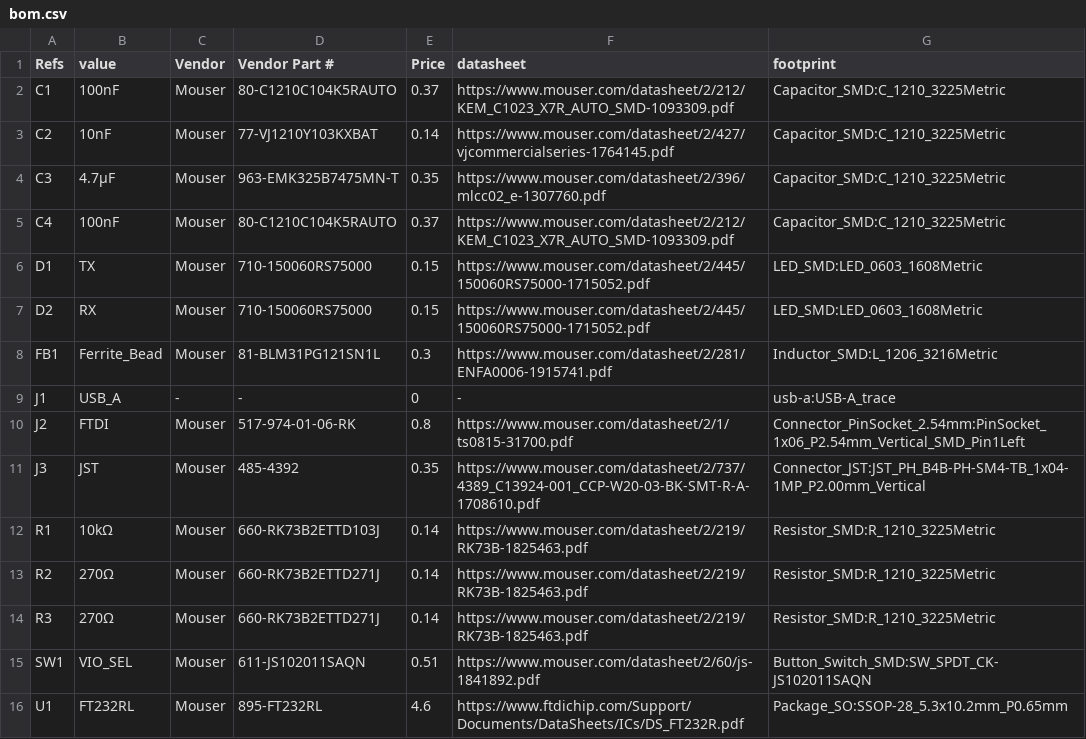
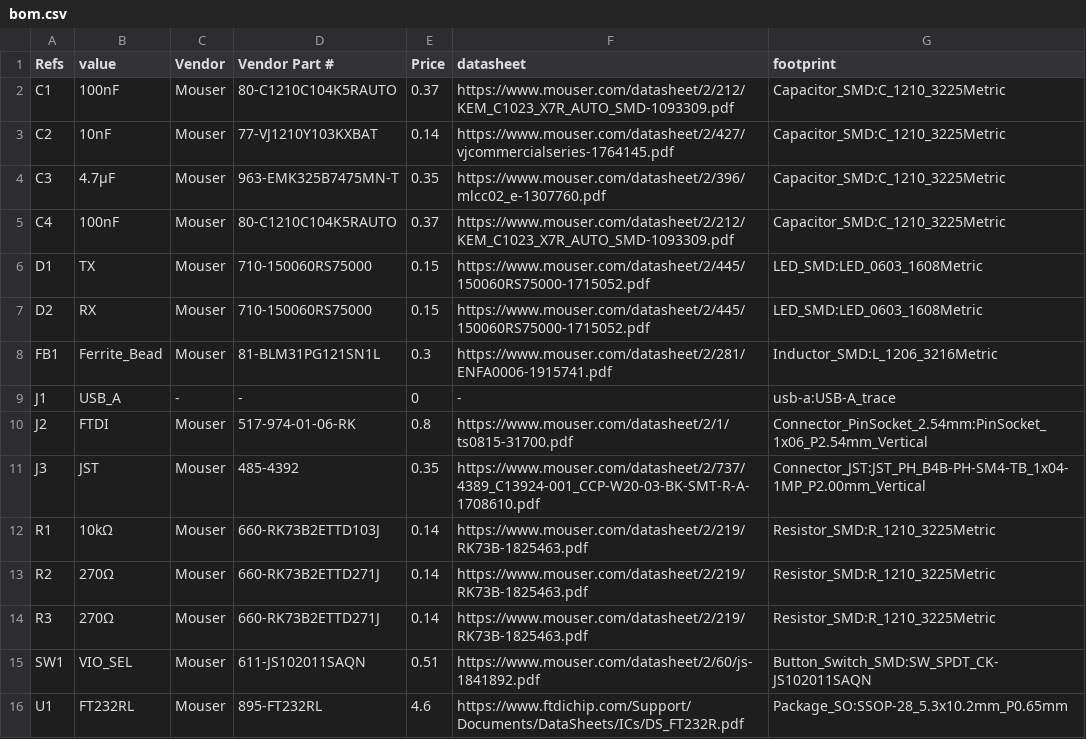
Before and after one commit to k0swe/ft232r-eval, a CSV file: bom.csv, drawn as a sheet.

Commit message:
Fix FTDI header footprint

```diff
--- a/bom.csv
+++ b/bom.csv
@@ -9,3 +9,3 @@ FB1,Ferrite_Bead,Mouser,81-BLM31PG121SN1L,0.3,https://www.mouser.com/datasheet/2
 J1,USB_A,-,-,0,-,usb-a:USB-A_trace
-J2,FTDI,Mouser,517-974-01-06-RK,0.8,https://www.mouser.com/datasheet/2/1/ts0815-31700.pdf,Connector_PinSocket_2.54mm:PinSocket_1x06_P2.54mm_Vertical_SMD_Pin1Left
+J2,FTDI,Mouser,517-974-01-06-RK,0.8,https://www.mouser.com/datasheet/2/1/ts0815-31700.pdf,Connector_PinSocket_2.54mm:PinSocket_1x06_P2.54mm_Vertical
 J3,JST,Mouser,485-4392,0.35,https://www.mouser.com/datasheet/2/737/4389_C13924-001_CCP-W20-03-BK-SMT-R-A-1708610.pdf,Connector_JST:JST_PH_B4B-PH-SM4-TB_1x04-1MP_P2.00mm_Vertical
```
Also changed, not shown: 3 other files.
